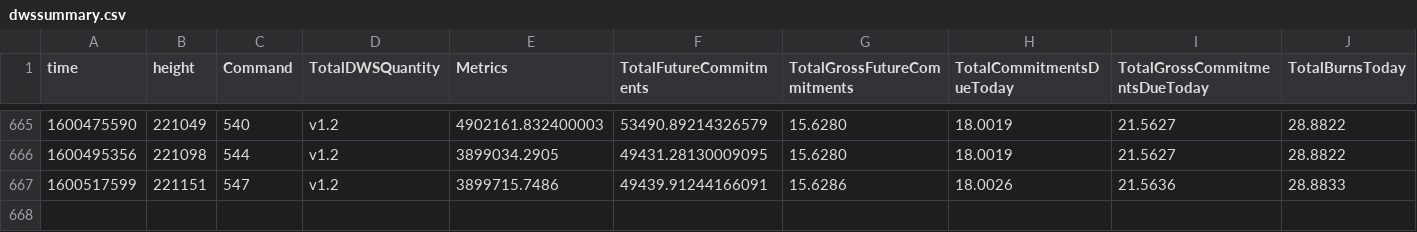
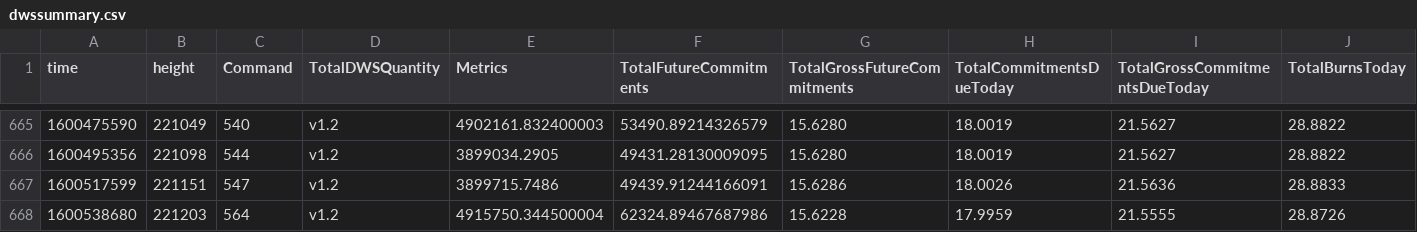
Before and after one commit to biblepay-community/bbp_stats, a CSV file: dwssummary.csv, drawn as a sheet; only a part is shown, gaps mark what is left out; rows hold the shown columns only; the diff names each change by its address in the sheet, - before the commit and + after, or states it on an @@ line.

```diff
--- a/dwssummary.csv
+++ b/dwssummary.csv
+row 668: 1600538680 | 221203 | 564 | v1.2 | 4915750.344500004 | 62324.89467687986 | 15.6228 | 17.9959 | 21.5555 | 28.8726
```
Also changed, not shown: dwsdetails.csv, reward.csv, 3 other files.
